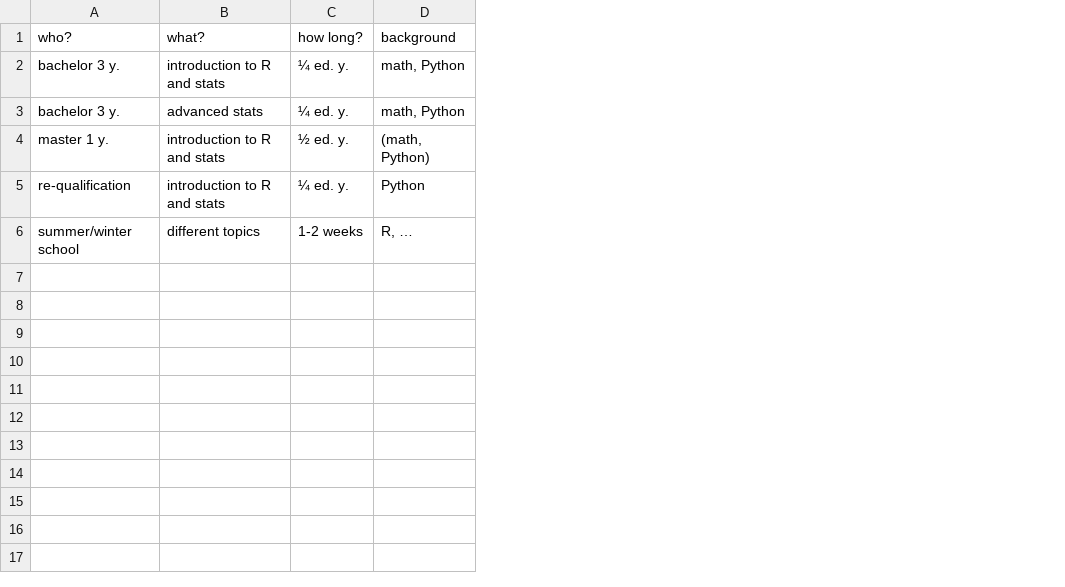
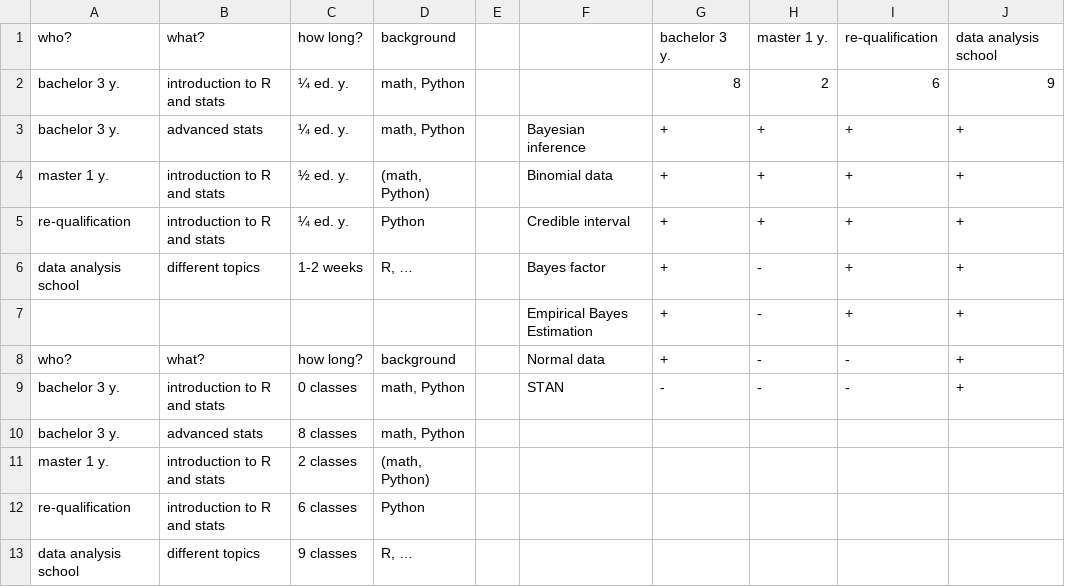
Before and after one commit to agricolamz/2019.05.07_Lund_Bayes, a CSV file: table.csv, drawn as a sheet; the diff names each change by its address in the sheet, - before the commit and + after, or states it on an @@ line.

```diff
--- a/table.csv
+++ b/table.csv
+column E, empty
+column F, rows 3-6: Bayesian inference | Binomial data | Credible interval | Bayes factor
+column G, rows 1-6: bachelor 3 y. | 8 | + | + | + | +
+column H, rows 1-6: master 1 y. | 2 | + | + | + | -
+column I, rows 1-6: re-qualification | 6 | + | + | + | +
+column J, rows 1-6: data analysis school | 9 | + | + | + | +
-A6: summer/winter school
+A6: data analysis school
+row 7:  |  |  |  |  | Empirical Bayes Estimation | + | - | + | +
+row 8: who? | what? | how long? | background |  | Normal data | + | - | - | +
+row 9: bachelor 3 y. | introduction to R and stats | 0 classes | math, Python |  | STAN | - | - | - | +
+row 10: bachelor 3 y. | advanced stats | 8 classes | math, Python
+row 11: master 1 y. | introduction to R and stats | 2 classes | (math, Python)
+row 12: re-qualification | introduction to R and stats | 6 classes | Python
+row 13: data analysis school | different topics | 9 classes | R, …
```
Also changed, not shown: 4 other files.
